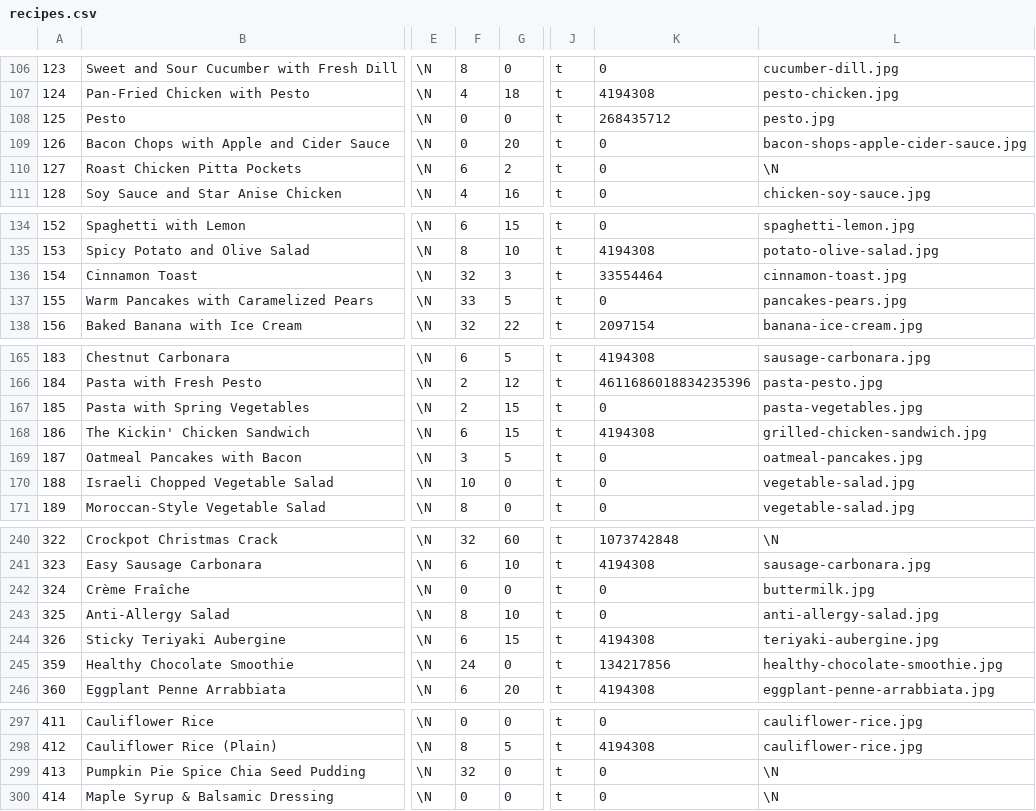
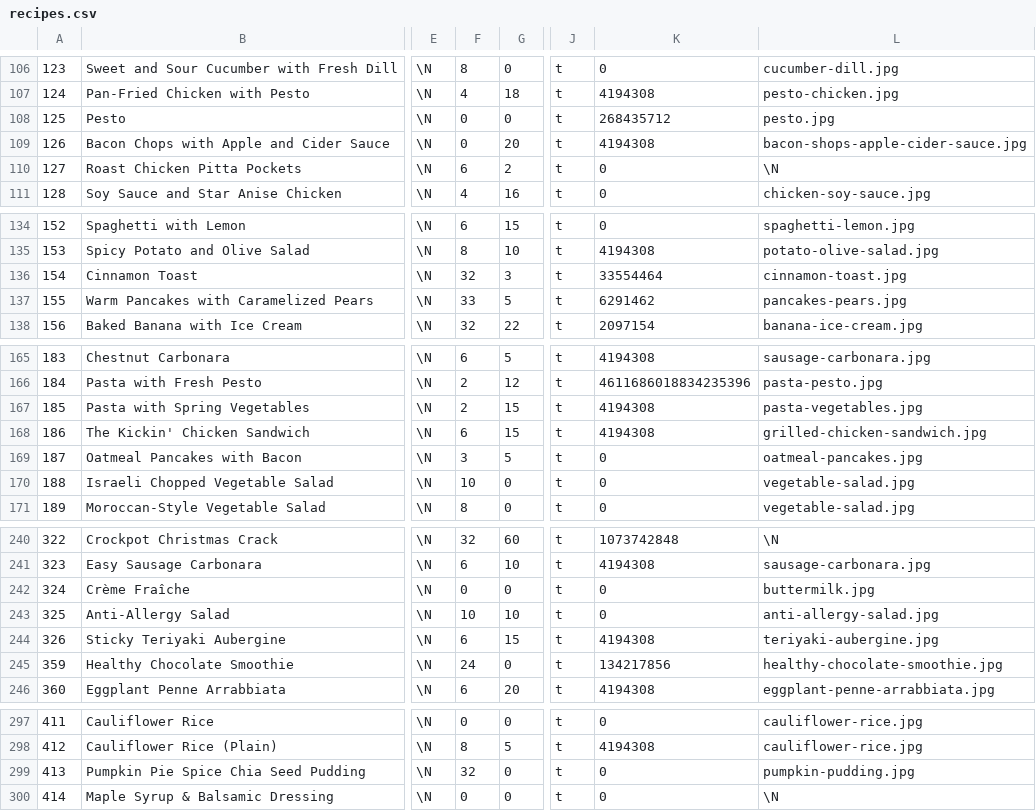
Before and after one commit to gscanlon21/a-feast-a-day, a CSV file: .backups/recipes.csv, drawn as a sheet; only a part is shown, gaps mark what is left out; the diff covers the shown part only; the diff names each change by its address in the sheet, - before the commit and + after, or states it on an @@ line.

```diff
--- a/.backups/recipes.csv
+++ b/.backups/recipes.csv
-K109: 0
+K109: 4194308
-K137: 0
+K137: 6291462
-K167: 0
+K167: 4194308
-F243: 8
+F243: 10
-L299: \N
+L299: pumpkin-pudding.jpg
```
Also changed, not shown: 11 added rows and 6 edited cells elsewhere in this file, .backups/ingredients.csv, 31 other files.
